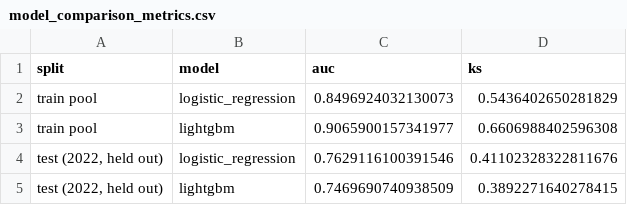
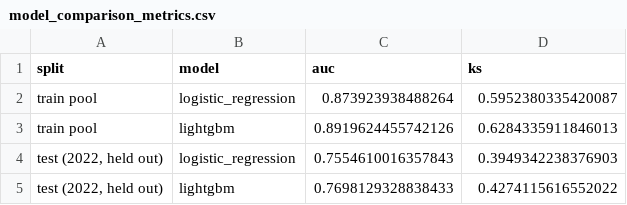
Before and after one commit to Linsi6280/consumer-credit-default-model, a CSV file: output/model_comparison_metrics.csv, drawn as a sheet.

```diff
--- a/output/model_comparison_metrics.csv
+++ b/output/model_comparison_metrics.csv
@@ -1,5 +1,5 @@
 split,model,auc,ks
-train pool,logistic_regression,0.8496924032130073,0.5436402650281829
-train pool,lightgbm,0.9065900157341977,0.6606988402596308
-"test (2022, held out)",logistic_regression,0.7629116100391546,0.41102328322811676
-"test (2022, held out)",lightgbm,0.7469690740938509,0.3892271640278415
+train pool,logistic_regression,0.873923938488264,0.5952380335420087
+train pool,lightgbm,0.8919624455742126,0.6284335911846013
+"test (2022, held out)",logistic_regression,0.7554610016357843,0.3949342238376903
+"test (2022, held out)",lightgbm,0.7698129328838433,0.4274115616552022
```
Also changed, not shown: output/gains_table_lightgbm_2022.csv, output/gains_table_logit_2022.csv, 11 other files.
